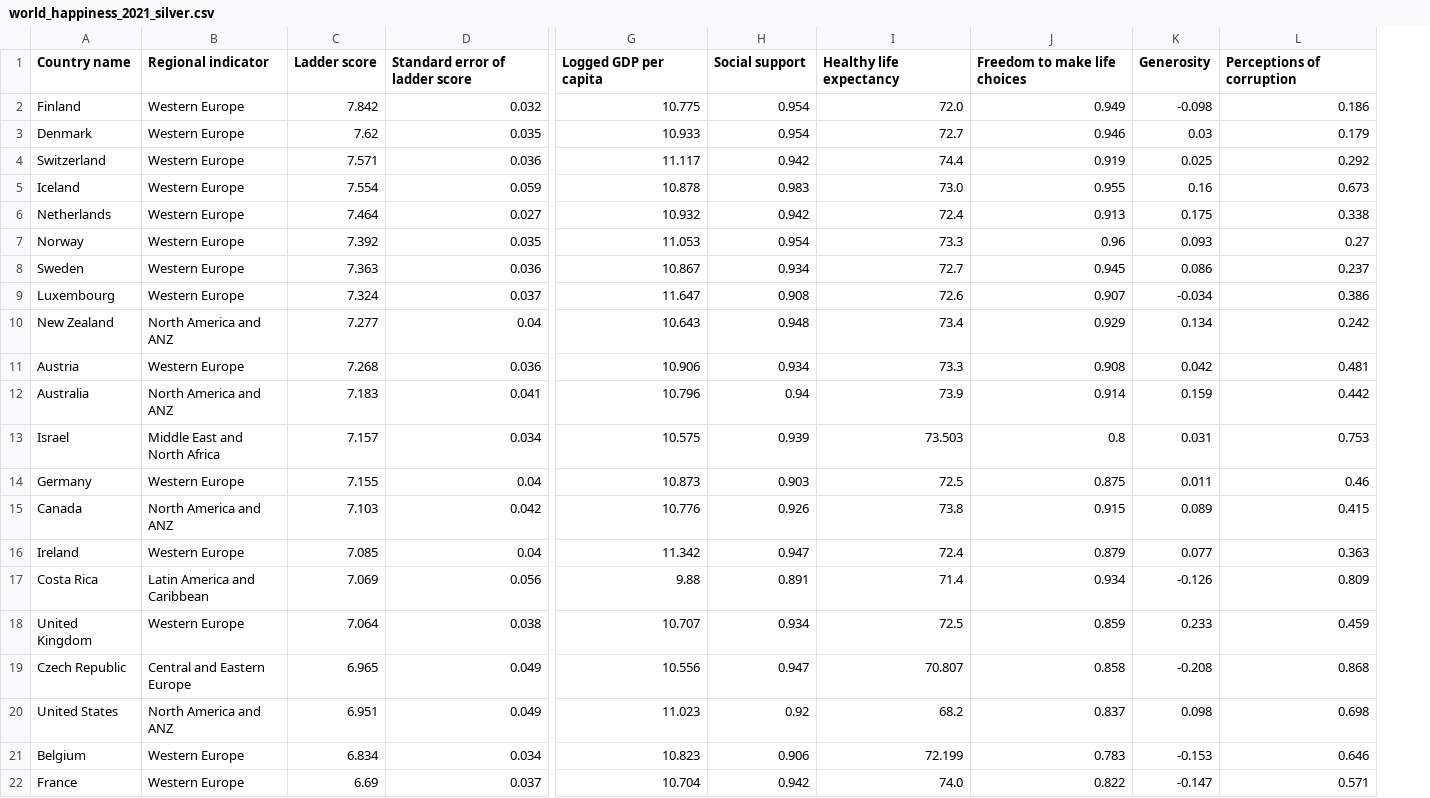
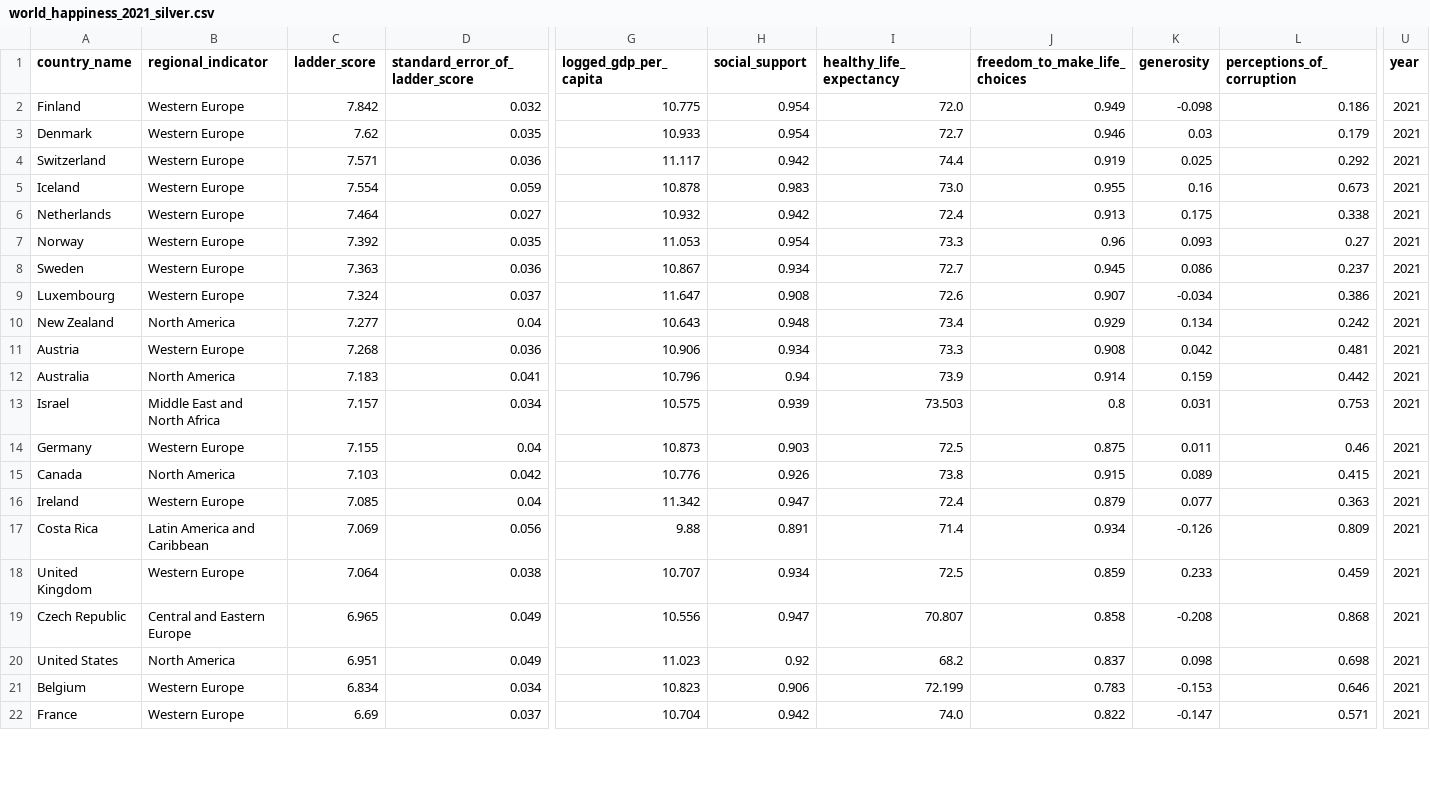
Before and after one commit to Ch3rry-Pi3-AI/DataAnalysis-World-Happiness-Report, a CSV file: data/silver/world_happiness_2021_silver.csv, drawn as a sheet; only a part is shown, gaps mark what is left out; the diff covers the shown part only; the diff names each change by its address in the sheet, - before the commit and + after, or states it on an @@ line.

```diff
--- a/data/silver/world_happiness_2021_silver.csv
+++ b/data/silver/world_happiness_2021_silver.csv
+column U (year), rows 2-22: all 2021
-A1: Country name
+A1: country_name
-B1: Regional indicator
+B1: regional_indicator
-C1: Ladder score
+C1: ladder_score
-D1: Standard error of ladder score
+D1: standard_error_of_ladder_score
-G1: Logged GDP per capita
+G1: logged_gdp_per_capita
-H1: Social support
+H1: social_support
-I1: Healthy life expectancy
+I1: healthy_life_expectancy
-J1: Freedom to make life choices
+J1: freedom_to_make_life_choices
-K1: Generosity
+K1: generosity
-L1: Perceptions of corruption
+L1: perceptions_of_corruption
-B10 (regional_indicator): North America and ANZ
+B10 (regional_indicator): North America
-B12 (regional_indicator): North America and ANZ
+B12 (regional_indicator): North America
-B15 (regional_indicator): North America and ANZ
+B15 (regional_indicator): North America
-B20 (regional_indicator): North America and ANZ
+B20 (regional_indicator): North America
```
Also changed, not shown: 8 edited cells elsewhere in this file, 1 other file.
